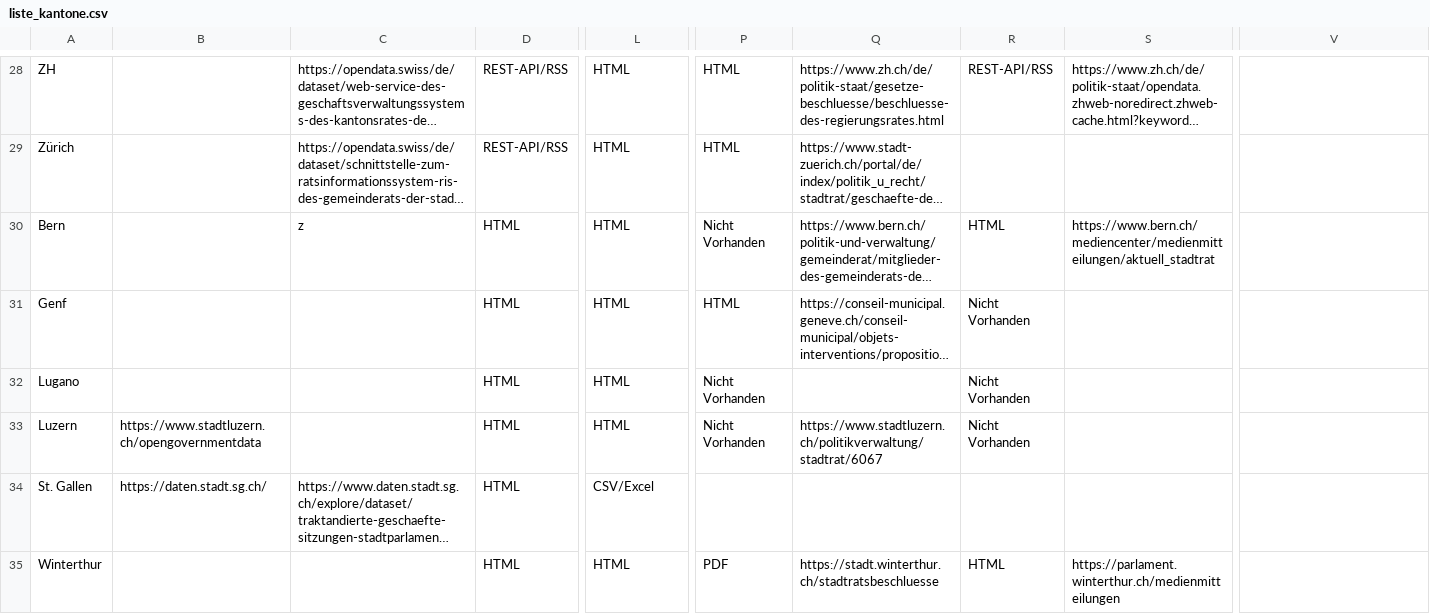
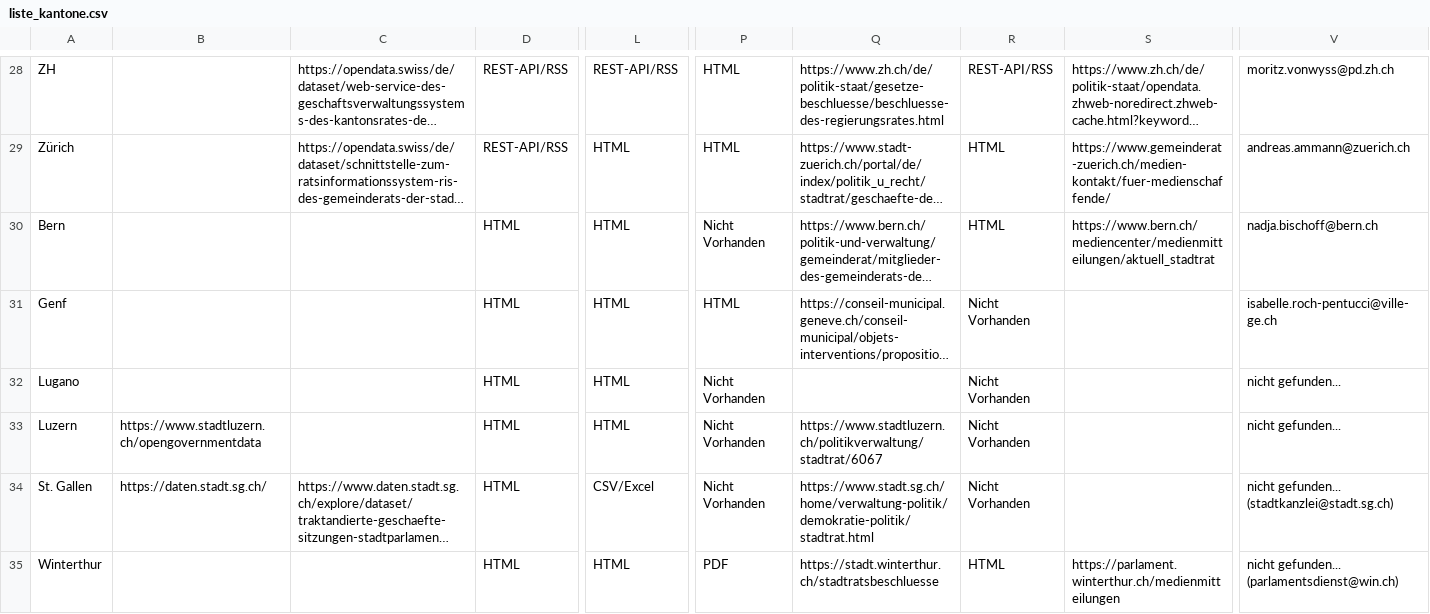
Before and after one commit to gutknecht/ogd_parlamentsdaten, a CSV file: liste_kantone.csv, drawn as a sheet; only a part is shown, gaps mark what is left out; long unchanged cells end in …; the diff covers the shown part only; the diff names each change by its address in the sheet, - before the commit and + after, or states it on an @@ line.

```diff
--- a/liste_kantone.csv
+++ b/liste_kantone.csv
-L28: HTML
+L28: REST-API/RSS
-V28: (empty)
+V28: moritz.vonwyss@pd.zh.ch
-R29: (empty)
+R29: HTML
-S29: (empty)
+S29: https://www.gemeinderat-zuerich.ch/medien-kontakt/fuer-medienschaffende/
-V29: (empty)
+V29: andreas.ammann@zuerich.ch
-C30: z
+C30: (empty)
-V30: (empty)
+V30: nadja.bischoff@bern.ch
-V31: (empty)
+V31: isabelle.roch-pentucci@ville-ge.ch
-V32:V33: (empty)
+V32:V33: nicht gefunden...
-P34: (empty)
+P34: Nicht Vorhanden
-Q34: (empty)
+Q34: https://www.stadt.sg.ch/home/verwaltung-politik/demokratie-politik/stadtrat.html
-R34: (empty)
+R34: Nicht Vorhanden
-V34: (empty)
+V34: nicht gefunden... (stadtkanzlei@stadt.sg.ch)
-V35: (empty)
+V35: nicht gefunden... (parlamentsdienst@win.ch)
```
Also changed, not shown: 33 edited cells elsewhere in this file.
